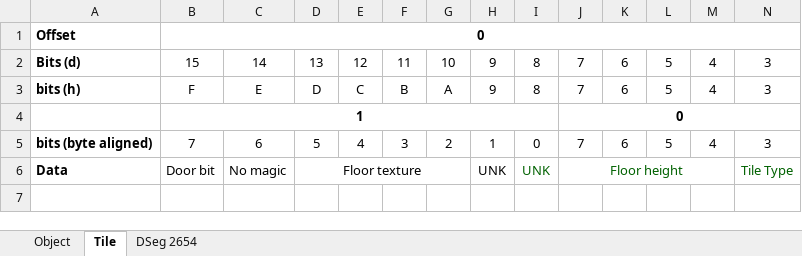
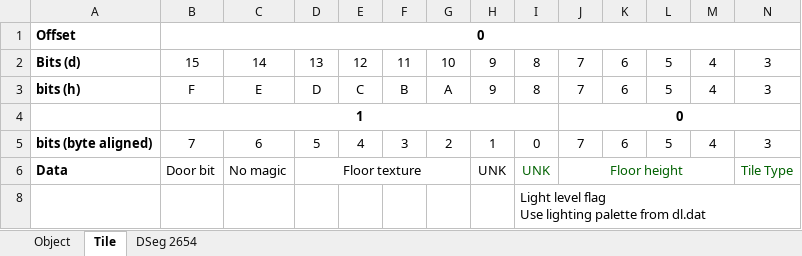
Before and after one commit to hankmorgan/UWReverseEngineering, an Excel workbook: File Research/Game Object Research File.xlsx, sheet Tile, drawn as a sheet; only a part is shown; values as stored, in another font and other column widths than the file's, no borders; rows hold the shown columns only; ↵ is a line break in a cell; the diff names each change by its address in the sheet, - before the commit and + after, or states it on an @@ line.

```diff
--- a/File Research/Game Object Research File.xlsx (sheet Tile)
+++ b/File Research/Game Object Research File.xlsx (sheet Tile)
+row 8:  |  |  |  |  |  |  |  | Light level flag ↵ Use lighting palette from dl.dat
```
Also changed, not shown: sheet Object, 3 other files.
